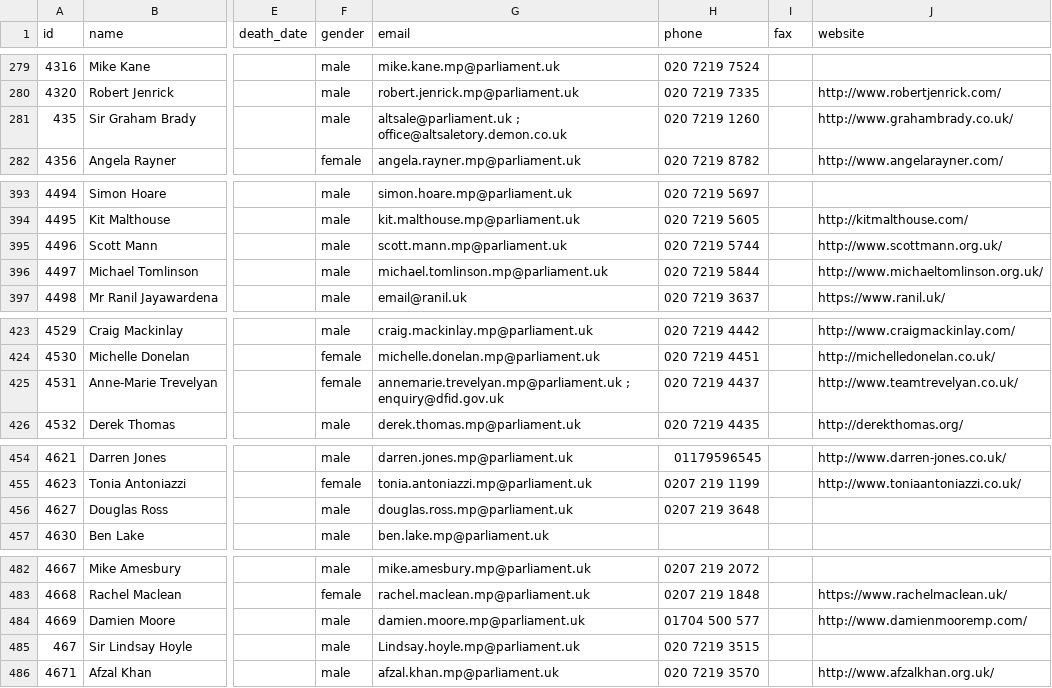
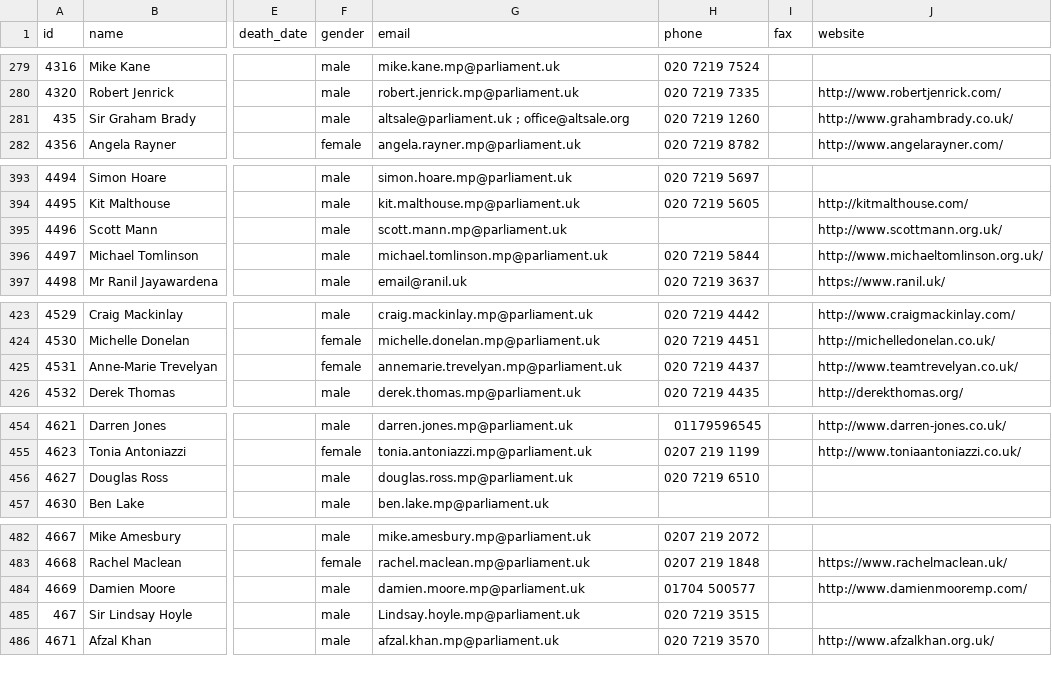
Before and after one commit to loudspeek/representa, a CSV file: data/UK/Commons/sources/morph/parliament.csv, drawn as a sheet; only a part is shown, gaps mark what is left out; the diff covers the shown part only; the diff names each change by its address in the sheet, - before the commit and + after, or states it on an @@ line.

```diff
--- a/data/UK/Commons/sources/morph/parliament.csv
+++ b/data/UK/Commons/sources/morph/parliament.csv
-G281 (email): altsale@parliament.uk ; office@altsaletory.demon.co.uk
+G281 (email): altsale@parliament.uk ; office@altsale.org
-H395 (phone): 020 7219 5744
+H395 (phone): (empty)
-G425 (email): annemarie.trevelyan.mp@parliament.uk ; enquiry@dfid.gov.uk
+G425 (email): annemarie.trevelyan.mp@parliament.uk
-H456 (phone): 0207 219 3648
+H456 (phone): 020 7219 6510
-H484 (phone): 01704 500 577
+H484 (phone): 01704 500577
```
Also changed, not shown: 21 edited cells elsewhere in this file, 16 other files.
